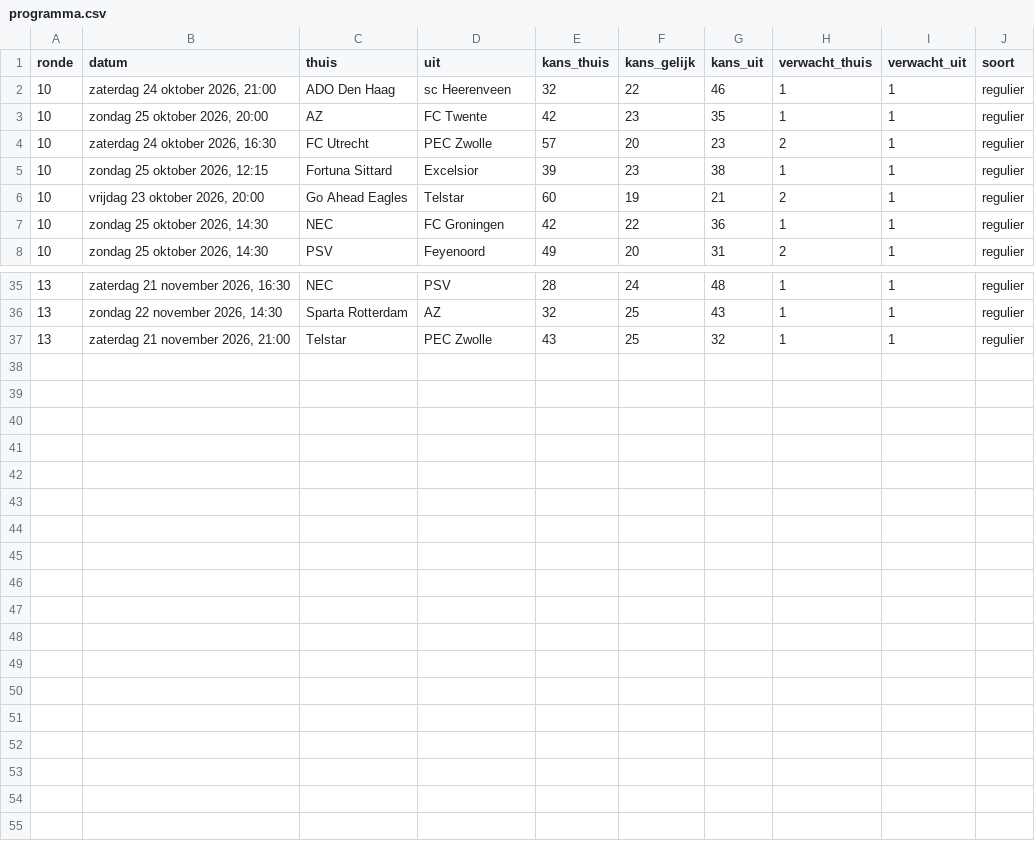
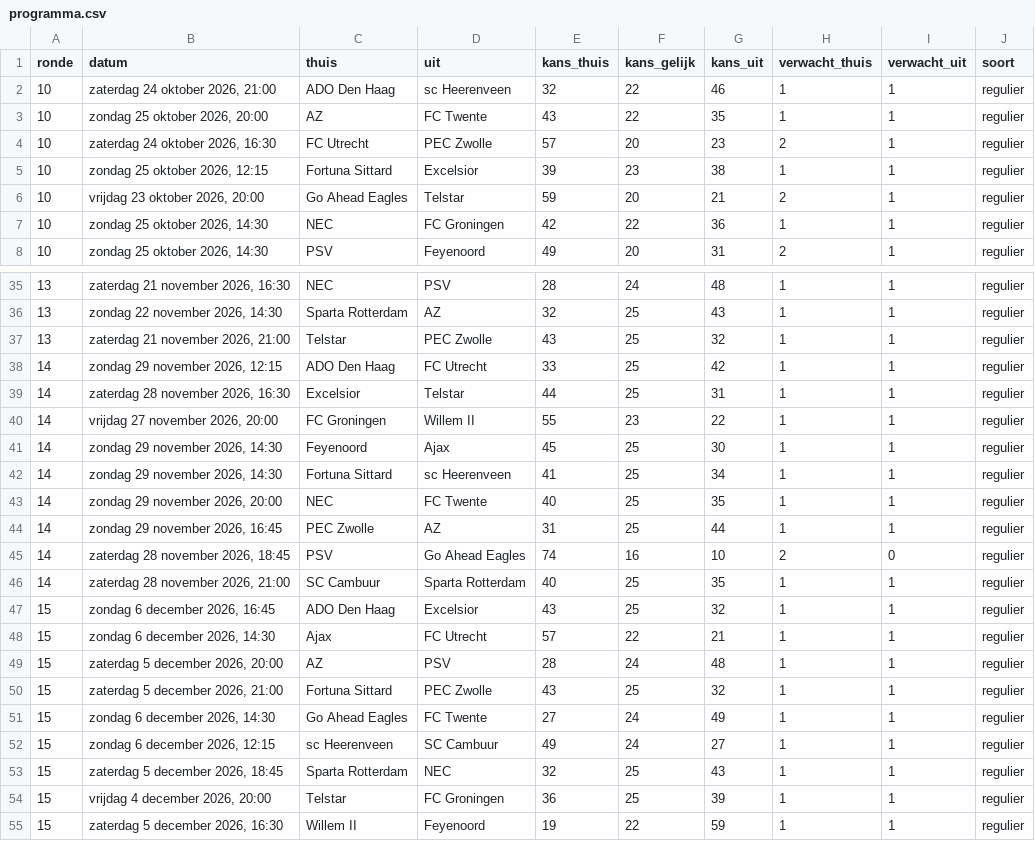
Before and after one commit to tajschneider/eredivisie-data-cvhj2027, a CSV file: programma.csv, drawn as a sheet; only a part is shown, gaps mark what is left out; the diff covers the shown part only.

Commit message:
advies ronde 10

```diff
--- a/programma.csv
+++ b/programma.csv
@@ -2,6 +2,6 @@ ronde,datum,thuis,uit,kans_thuis,kans_gelijk,kans_uit,verwacht_thuis,verwacht_ui
 10,"zaterdag 24 oktober 2026, 21:00",ADO Den Haag,sc Heerenveen,32,22,46,1,1,regulier
-10,"zondag 25 oktober 2026, 20:00",AZ,FC Twente,42,23,35,1,1,regulier
+10,"zondag 25 oktober 2026, 20:00",AZ,FC Twente,43,22,35,1,1,regulier
 10,"zaterdag 24 oktober 2026, 16:30",FC Utrecht,PEC Zwolle,57,20,23,2,1,regulier
 10,"zondag 25 oktober 2026, 12:15",Fortuna Sittard,Excelsior,39,23,38,1,1,regulier
-10,"vrijdag 23 oktober 2026, 20:00",Go Ahead Eagles,Telstar,60,19,21,2,1,regulier
+10,"vrijdag 23 oktober 2026, 20:00",Go Ahead Eagles,Telstar,59,20,21,2,1,regulier
 10,"zondag 25 oktober 2026, 14:30",NEC,FC Groningen,42,22,36,1,1,regulier
@@ -37 +37,19 @@ ronde,datum,thuis,uit,kans_thuis,kans_gelijk,kans_uit,verwacht_thuis,verwacht_ui
 13,"zaterdag 21 november 2026, 21:00",Telstar,PEC Zwolle,43,25,32,1,1,regulier
+14,"zondag 29 november 2026, 12:15",ADO Den Haag,FC Utrecht,33,25,42,1,1,regulier
+14,"zaterdag 28 november 2026, 16:30",Excelsior,Telstar,44,25,31,1,1,regulier
+14,"vrijdag 27 november 2026, 20:00",FC Groningen,Willem II,55,23,22,1,1,regulier
+14,"zondag 29 november 2026, 14:30",Feyenoord,Ajax,45,25,30,1,1,regulier
+14,"zondag 29 november 2026, 14:30",Fortuna Sittard,sc Heerenveen,41,25,34,1,1,regulier
+14,"zondag 29 november 2026, 20:00",NEC,FC Twente,40,25,35,1,1,regulier
+14,"zondag 29 november 2026, 16:45",PEC Zwolle,AZ,31,25,44,1,1,regulier
+14,"zaterdag 28 november 2026, 18:45",PSV,Go Ahead Eagles,74,16,10,2,0,regulier
+14,"zaterdag 28 november 2026, 21:00",SC Cambuur,Sparta Rotterdam,40,25,35,1,1,regulier
+15,"zondag 6 december 2026, 16:45",ADO Den Haag,Excelsior,43,25,32,1,1,regulier
+15,"zondag 6 december 2026, 14:30",Ajax,FC Utrecht,57,22,21,1,1,regulier
+15,"zaterdag 5 december 2026, 20:00",AZ,PSV,28,24,48,1,1,regulier
+15,"zaterdag 5 december 2026, 21:00",Fortuna Sittard,PEC Zwolle,43,25,32,1,1,regulier
+15,"zondag 6 december 2026, 14:30",Go Ahead Eagles,FC Twente,27,24,49,1,1,regulier
+15,"zondag 6 december 2026, 12:15",sc Heerenveen,SC Cambuur,49,24,27,1,1,regulier
+15,"zaterdag 5 december 2026, 18:45",Sparta Rotterdam,NEC,32,25,43,1,1,regulier
+15,"vrijdag 4 december 2026, 20:00",Telstar,FC Groningen,36,25,39,1,1,regulier
+15,"zaterdag 5 december 2026, 16:30",Willem II,Feyenoord,19,22,59,1,1,regulier
```
Also changed, not shown: 4 edited cells elsewhere in this file, prijzen.csv, selectie.csv, 3 other files.
